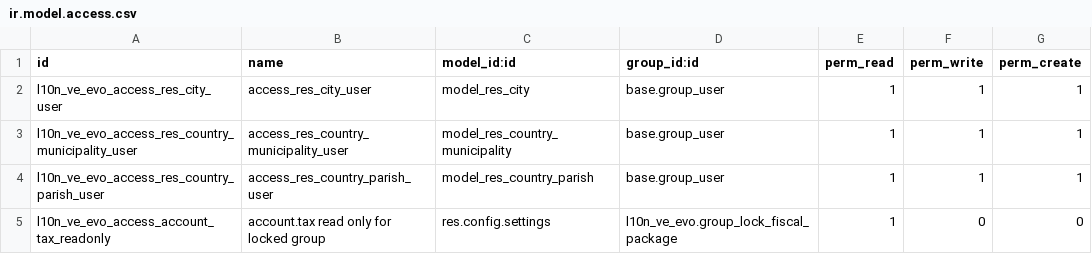
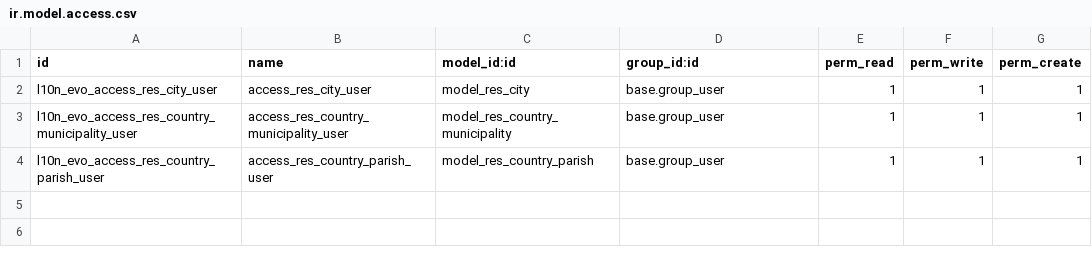
Before and after one commit to FuxionConsulting/Evolsys, a CSV file: l10n_ve_evo/security/ir.model.access.csv, drawn as a sheet.

```diff
--- a/l10n_ve_evo/security/ir.model.access.csv
+++ b/l10n_ve_evo/security/ir.model.access.csv
@@ -1,5 +1,4 @@
 id,name,model_id:id,group_id:id,perm_read,perm_write,perm_create
-l10n_ve_evo_access_res_city_user,access_res_city_user,model_res_city,base.group_user,1,1,1
-l10n_ve_evo_access_res_country_municipality_user,access_res_country_municipality_user,model_res_country_municipality,base.group_user,1,1,1
-l10n_ve_evo_access_res_country_parish_user,access_res_country_parish_user,model_res_country_parish,base.group_user,1,1,1
-l10n_ve_evo_access_account_tax_readonly,account.tax read only for locked group,res.config.settings,l10n_ve_evo.group_lock_fiscal_package,1,0,0
+l10n_evo_access_res_city_user,access_res_city_user,model_res_city,base.group_user,1,1,1
+l10n_evo_access_res_country_municipality_user,access_res_country_municipality_user,model_res_country_municipality,base.group_user,1,1,1
+l10n_evo_access_res_country_parish_user,access_res_country_parish_user,model_res_country_parish,base.group_user,1,1,1
```
Also changed, not shown: 15 other files.
